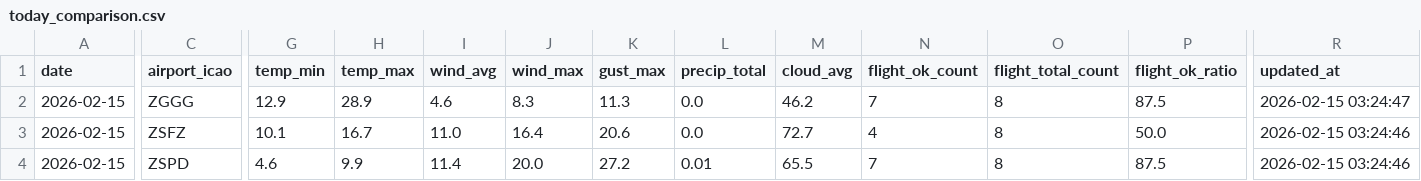
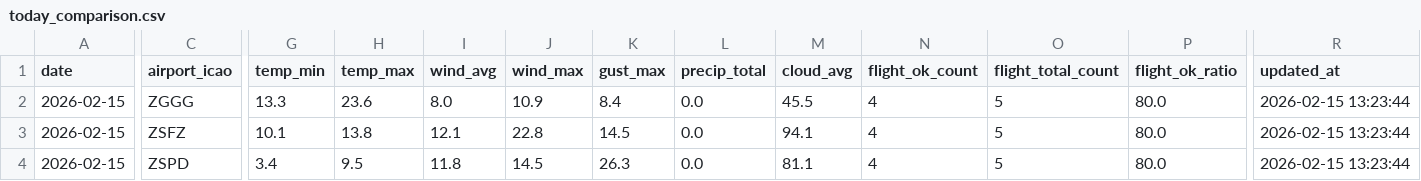
Before and after one commit to s0914712/pla-data-dashboard, a CSV file: data/today_comparison.csv, drawn as a sheet; only a part is shown, gaps mark what is left out; the diff names each change by its address in the sheet, - before the commit and + after, or states it on an @@ line.

```diff
--- a/data/today_comparison.csv
+++ b/data/today_comparison.csv
-G2 (temp_min): 12.9
+G2 (temp_min): 13.3
-H2 (temp_max): 28.9
+H2 (temp_max): 23.6
-I2 (wind_avg): 4.6
+I2 (wind_avg): 8.0
-J2 (wind_max): 8.3
+J2 (wind_max): 10.9
-K2 (gust_max): 11.3
+K2 (gust_max): 8.4
-M2 (cloud_avg): 46.2
+M2 (cloud_avg): 45.5
-N2 (flight_ok_count): 7
+N2 (flight_ok_count): 4
-O2:O4 (flight_total_count): 8
+O2:O4 (flight_total_count): 5
-P2 (flight_ok_ratio): 87.5
+P2 (flight_ok_ratio): 80.0
-R2 (updated_at): 2026-02-15 03:24:47
+R2 (updated_at): 2026-02-15 13:23:44
-H3 (temp_max): 16.7
+H3 (temp_max): 13.8
-I3 (wind_avg): 11.0
+I3 (wind_avg): 12.1
-J3 (wind_max): 16.4
+J3 (wind_max): 22.8
-K3 (gust_max): 20.6
+K3 (gust_max): 14.5
-M3 (cloud_avg): 72.7
+M3 (cloud_avg): 94.1
-P3 (flight_ok_ratio): 50.0
+P3 (flight_ok_ratio): 80.0
-R3:R4 (updated_at): 2026-02-15 03:24:46
+R3:R4 (updated_at): 2026-02-15 13:23:44
-G4 (temp_min): 4.6
+G4 (temp_min): 3.4
-H4 (temp_max): 9.9
+H4 (temp_max): 9.5
-I4 (wind_avg): 11.4
+I4 (wind_avg): 11.8
-J4 (wind_max): 20.0
+J4 (wind_max): 14.5
-K4 (gust_max): 27.2
+K4 (gust_max): 26.3
-L4 (precip_total): 0.01
+L4 (precip_total): 0.0
-M4 (cloud_avg): 65.5
+M4 (cloud_avg): 81.1
-N4 (flight_ok_count): 7
+N4 (flight_ok_count): 4
-P4 (flight_ok_ratio): 87.5
+P4 (flight_ok_ratio): 80.0
```
Also changed, not shown: data/airport_weather_forecast.csv.
